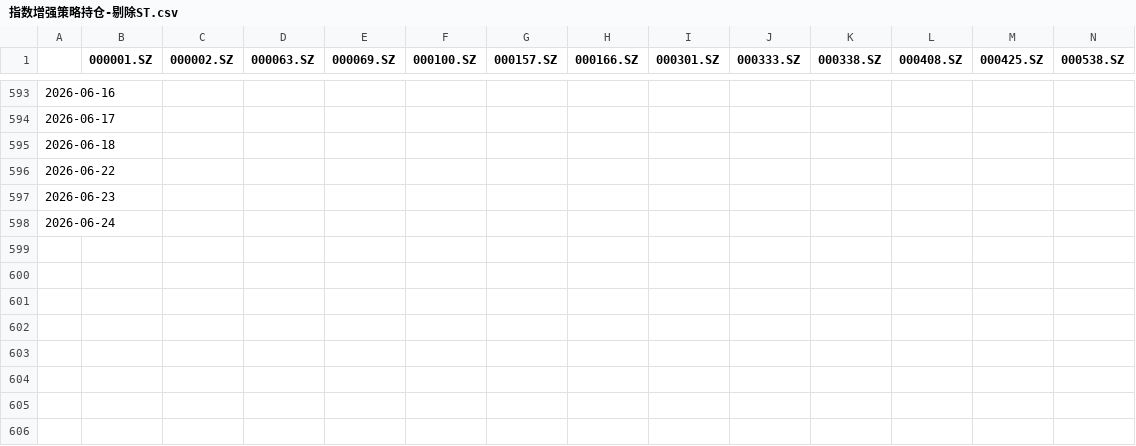
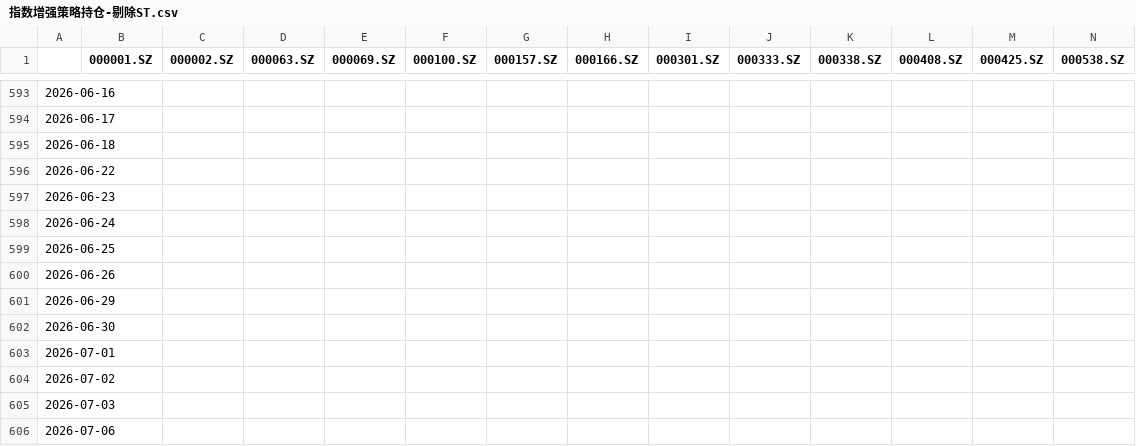
Before and after one commit to bangbang8000-cell/quant-calendar, a CSV file: qresult/指数增强策略持仓-剔除ST.csv, drawn as a sheet; only a part is shown, gaps mark what is left out; rows hold the shown columns only; the diff names each change by its address in the sheet, - before the commit and + after, or states it on an @@ line.

Commit message:
v1.9.4: 同步 qresult 策略持仓数据

```diff
--- a/qresult/指数增强策略持仓-剔除ST.csv
+++ b/qresult/指数增强策略持仓-剔除ST.csv
+row 599: 2026-06-25
+row 600: 2026-06-26
+row 601: 2026-06-29
+row 602: 2026-06-30
+row 603: 2026-07-01
+row 604: 2026-07-02
+row 605: 2026-07-03
+row 606: 2026-07-06
```
Also changed, not shown: 4 other files.
